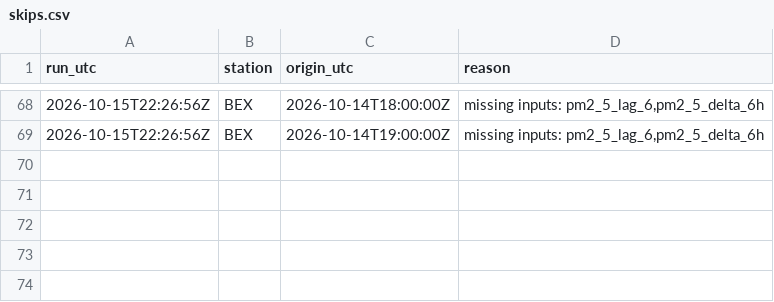
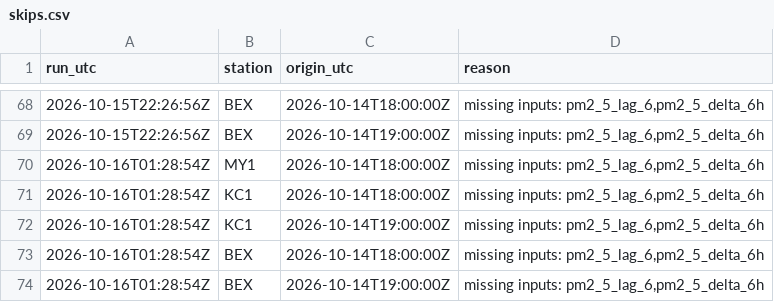
Before and after one commit to abdullahiali1545-arch/when-should-you-trust-the-forecast, a CSV file: data/live/skips.csv, drawn as a sheet; only a part is shown, gaps mark what is left out; the diff names each change by its address in the sheet, - before the commit and + after, or states it on an @@ line.

```diff
--- a/data/live/skips.csv
+++ b/data/live/skips.csv
+row 70: 2026-10-16T01:28:54Z | MY1 | 2026-10-14T18:00:00Z | missing inputs: pm2_5_lag_6,pm2_5_delta_6h
+row 71: 2026-10-16T01:28:54Z | KC1 | 2026-10-14T18:00:00Z | missing inputs: pm2_5_lag_6,pm2_5_delta_6h
+row 72: 2026-10-16T01:28:54Z | KC1 | 2026-10-14T19:00:00Z | missing inputs: pm2_5_lag_6,pm2_5_delta_6h
+row 73: 2026-10-16T01:28:54Z | BEX | 2026-10-14T18:00:00Z | missing inputs: pm2_5_lag_6,pm2_5_delta_6h
+row 74: 2026-10-16T01:28:54Z | BEX | 2026-10-14T19:00:00Z | missing inputs: pm2_5_lag_6,pm2_5_delta_6h
```
Also changed, not shown: 1 other file.
